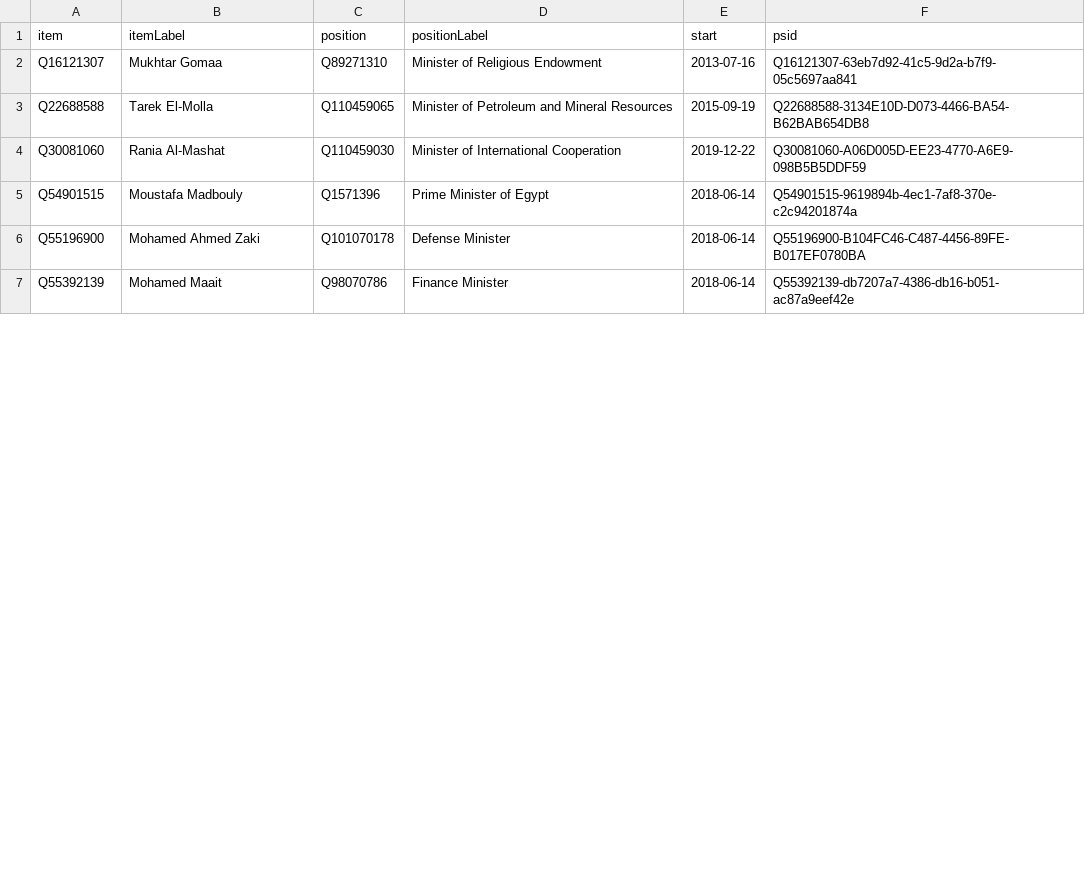
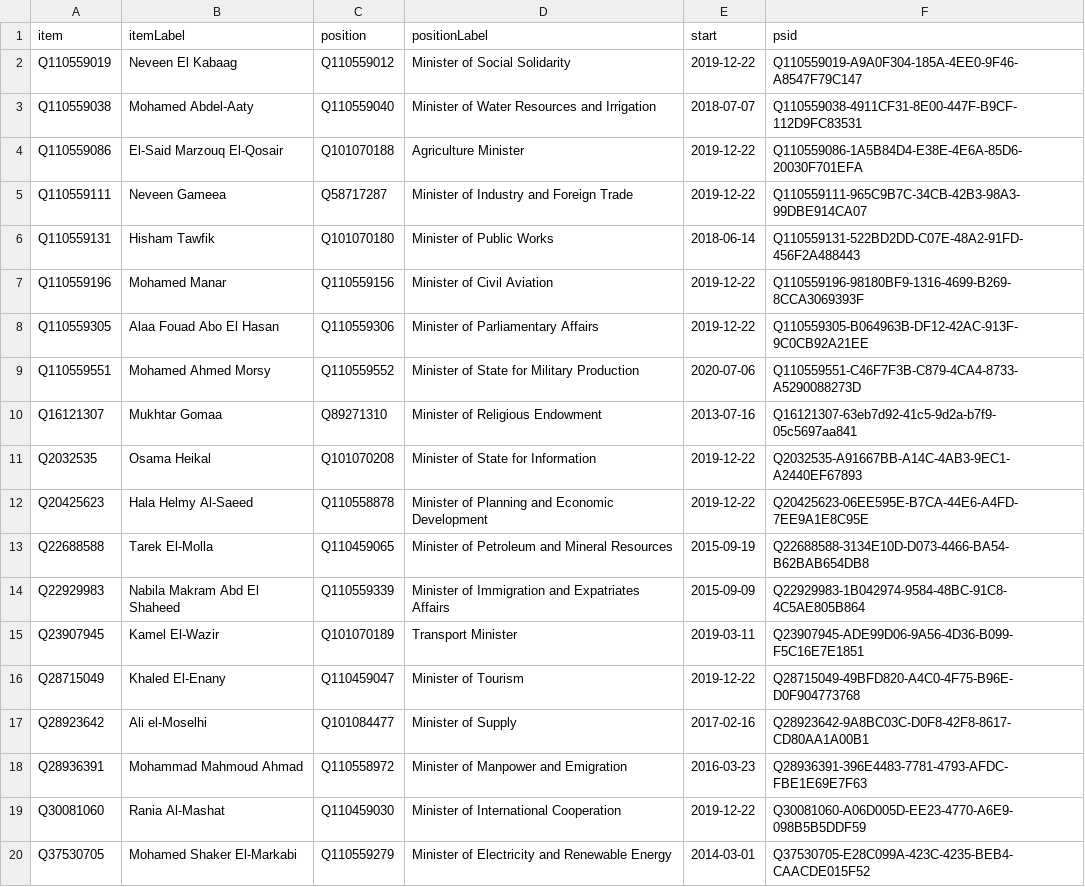
Before and after one commit to every-politician-scrapers/egypt-ministers, a CSV file: wikidata/results/current-cabinet.csv, drawn as a sheet; only a part is shown; the shorter side is filled out with more unchanged rows; the diff covers the shown part only.

Commit message:
Run SPARQL queries

```diff
--- a/wikidata/results/current-cabinet.csv
+++ b/wikidata/results/current-cabinet.csv
@@ -1,4 +1,20 @@
 item,itemLabel,position,positionLabel,start,psid
+Q110559019,Neveen El Kabaag,Q110559012,Minister of Social Solidarity,2019-12-22,Q110559019-A9A0F304-185A-4EE0-9F46-A8547F79C147
+Q110559038,Mohamed Abdel-Aaty,Q110559040,Minister of Water Resources and Irrigation,2018-07-07,Q110559038-4911CF31-8E00-447F-B9CF-112D9FC83531
+Q110559086,El-Said Marzouq El-Qosair,Q101070188,Agriculture Minister,2019-12-22,Q110559086-1A5B84D4-E38E-4E6A-85D6-20030F701EFA
+Q110559111,Neveen Gameea,Q58717287,Minister of Industry and Foreign Trade,2019-12-22,Q110559111-965C9B7C-34CB-42B3-98A3-99DBE914CA07
+Q110559131,Hisham Tawfik,Q101070180,Minister of Public Works,2018-06-14,Q110559131-522BD2DD-C07E-48A2-91FD-456F2A488443
+Q110559196,Mohamed Manar,Q110559156,Minister of Civil Aviation,2019-12-22,Q110559196-98180BF9-1316-4699-B269-8CCA3069393F
+Q110559305,Alaa Fouad Abo El Hasan,Q110559306,Minister of Parliamentary Affairs,2019-12-22,Q110559305-B064963B-DF12-42AC-913F-9C0CB92A21EE
+Q110559551,Mohamed Ahmed Morsy,Q110559552,Minister of State for Military Production,2020-07-06,Q110559551-C46F7F3B-C879-4CA4-8733-A5290088273D
 Q16121307,Mukhtar Gomaa,Q89271310,Minister of Religious Endowment,2013-07-16,Q16121307-63eb7d92-41c5-9d2a-b7f9-05c5697aa841
+Q2032535,Osama Heikal,Q101070208,Minister of State for Information,2019-12-22,Q2032535-A91667BB-A14C-4AB3-9EC1-A2440EF67893
+Q20425623,Hala Helmy Al-Saeed,Q110558878,Minister of Planning and Economic Development,2019-12-22,Q20425623-06EE595E-B7CA-44E6-A4FD-7EE9A1E8C95E
 Q22688588,Tarek El-Molla,Q110459065,Minister of Petroleum and Mineral Resources,2015-09-19,Q22688588-3134E10D-D073-4466-BA54-B62BAB654DB8
+Q22929983,Nabila Makram Abd El Shaheed,Q110559339,Minister of Immigration and Expatriates Affairs,2015-09-09,Q22929983-1B042974-9584-48BC-91C8-4C5AE805B864
+Q23907945,Kamel El-Wazir,Q101070189,Transport Minister,2019-03-11,Q23907945-ADE99D06-9A56-4D36-B099-F5C16E7E1851
+Q28715049,Khaled El-Enany,Q110459047,Minister of Tourism,2019-12-22,Q28715049-49BFD820-A4C0-4F75-B96E-D0F904773768
+Q28923642,Ali el-Moselhi,Q101084477,Minister of Supply,2017-02-16,Q28923642-9A8BC03C-D0F8-42F8-8617-CD80AA1A00B1
+Q28936391,Mohammad Mahmoud Ahmad,Q110558972,Minister of Manpower and Emigration,2016-03-23,Q28936391-396E4483-7781-4793-AFDC-FBE1E69E7F63
 Q30081060,Rania Al-Mashat,Q110459030,Minister of International Cooperation,2019-12-22,Q30081060-A06D005D-EE23-4770-A6E9-098B5B5DDF59
+Q37530705,Mohamed Shaker El-Markabi,Q110559279,Minister of Electricity and Renewable Energy,2014-03-01,Q37530705-E28C099A-423C-4235-BEB4-CAACDE015F52
```
Also changed, not shown: 10 added rows and 1 removed row elsewhere in this file.
